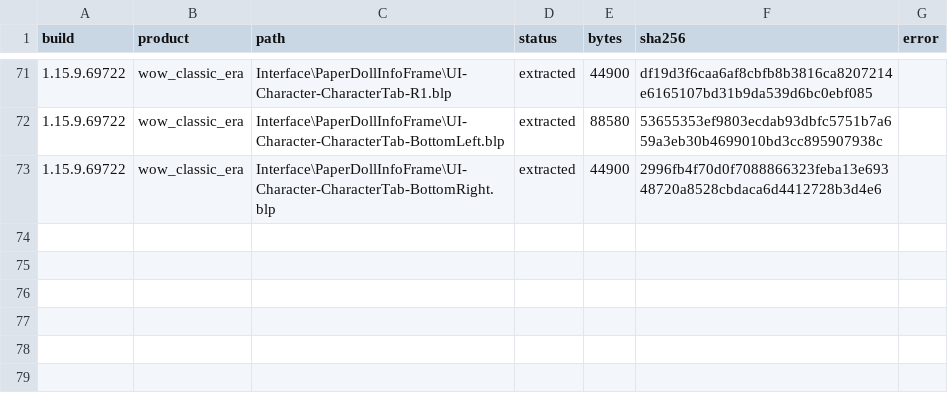
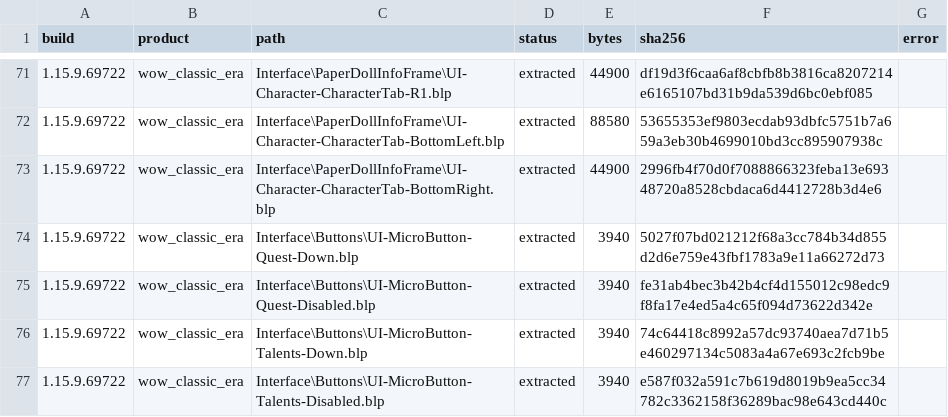
Before and after one commit to coffeelover1010/classic-like-wow-forever, a CSV file: Research/LocalAssetInventory.csv, drawn as a sheet; only a part is shown, gaps mark what is left out; the diff names each change by its address in the sheet, - before the commit and + after, or states it on an @@ line.

Commit message:
feat: add scoped Classic UI skins and details for 0.10 alpha

```diff
--- a/Research/LocalAssetInventory.csv
+++ b/Research/LocalAssetInventory.csv
+row 74: 1.15.9.69722 | wow_classic_era | Interface\Buttons\UI-MicroButton-Quest-Down.blp | extracted | 3940 | 5027f07bd021212f68a3cc784b34d855d2d6e759e43fbf1783a9e11a66272d73
+row 75: 1.15.9.69722 | wow_classic_era | Interface\Buttons\UI-MicroButton-Quest-Disabled.blp | extracted | 3940 | fe31ab4bec3b42b4cf4d155012c98edc9f8fa17e4ed5a4c65f094d73622d342e
+row 76: 1.15.9.69722 | wow_classic_era | Interface\Buttons\UI-MicroButton-Talents-Down.blp | extracted | 3940 | 74c64418c8992a57dc93740aea7d71b5e460297134c5083a4a67e693c2fcb9be
+row 77: 1.15.9.69722 | wow_classic_era | Interface\Buttons\UI-MicroButton-Talents-Disabled.blp | extracted | 3940 | e587f032a591c7b619d8019b9ea5cc34782c3362158f36289bac98e643cd440c
```
Also changed, not shown: 44 other files.
